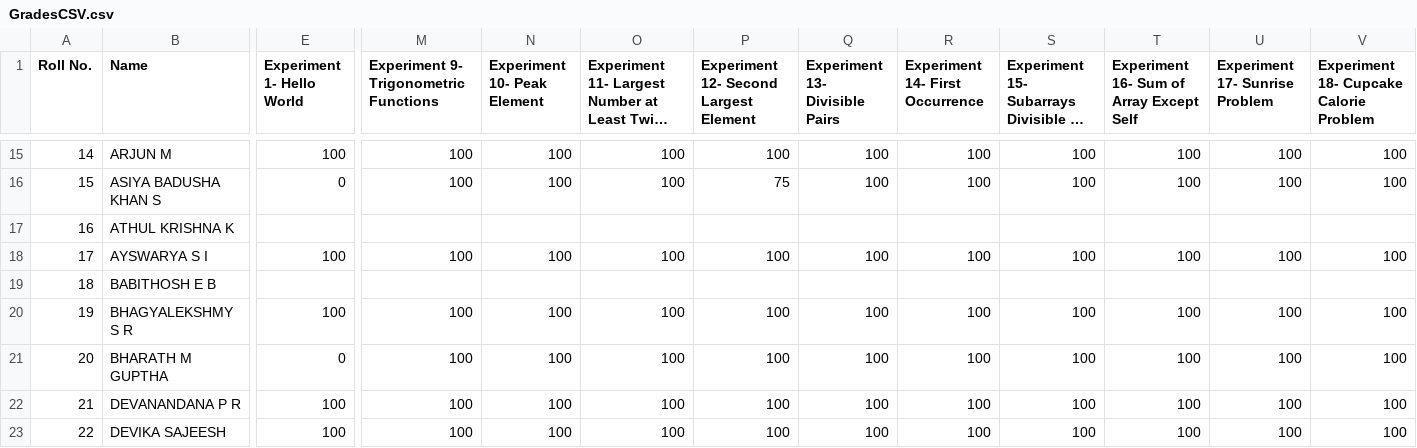
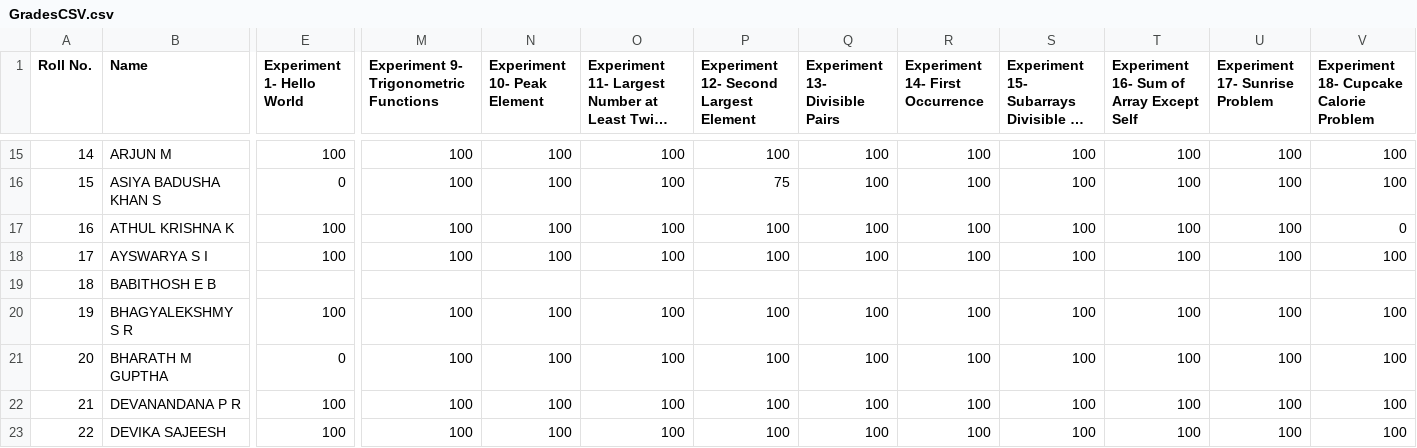
Before and after one commit to merlin2410/OOPS-Lab-Status, a CSV file: GradesCSV.csv, drawn as a sheet; only a part is shown, gaps mark what is left out; long unchanged cells end in …; the diff covers the shown part only; the diff names each change by its address in the sheet, - before the commit and + after, or states it on an @@ line.

Commit message:
updated scores again

```diff
--- a/GradesCSV.csv
+++ b/GradesCSV.csv
-E17 (Experiment 1- Hello World): (empty)
+E17 (Experiment 1- Hello World): 100
-M17: (empty)
+M17: 100
-N17 (Experiment 10- Peak Element): (empty)
+N17 (Experiment 10- Peak Element): 100
-O17: (empty)
+O17: 100
-P17: (empty)
+P17: 100
-Q17 (Experiment 13- Divisible Pairs): (empty)
+Q17 (Experiment 13- Divisible Pairs): 100
-R17 (Experiment 14- First Occurrence): (empty)
+R17 (Experiment 14- First Occurrence): 100
-S17: (empty)
+S17: 100
-T17: (empty)
+T17: 100
-U17 (Experiment 17- Sunrise Problem): (empty)
+U17 (Experiment 17- Sunrise Problem): 100
-V17: (empty)
+V17: 0
```
Also changed, not shown: 13 edited cells elsewhere in this file.
